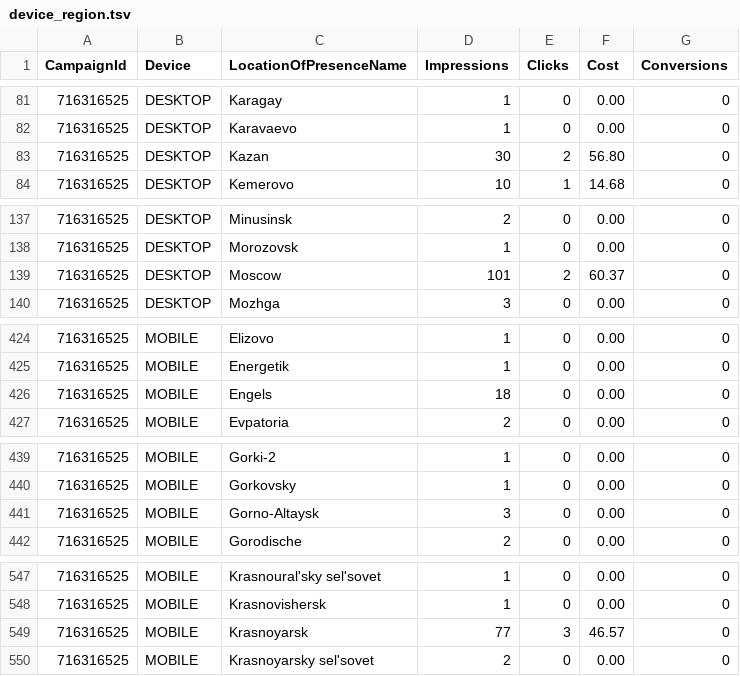
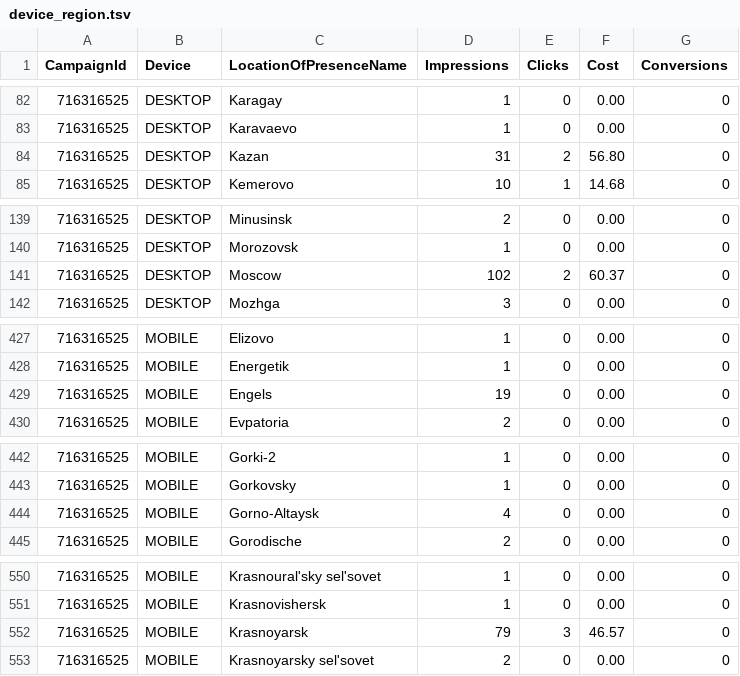
Before and after one commit to antongrigorenko844-prog/marketplace-agent, a TSV file: data/direct_audit_20261120/device_region.tsv, drawn as a sheet; only a part is shown, gaps mark what is left out; the diff covers the shown part only.

```diff
--- a/data/direct_audit_20261120/device_region.tsv
+++ b/data/direct_audit_20261120/device_region.tsv
@@ -82,3 +83,3 @@ CampaignId	Device	LocationOfPresenceName	Impressions	Clicks	Cost	Conversions
 716316525	DESKTOP	Karavaevo	1	0	0.00	0
-716316525	DESKTOP	Kazan	30	2	56.80	0
+716316525	DESKTOP	Kazan	31	2	56.80	0
 716316525	DESKTOP	Kemerovo	10	1	14.68	0
@@ -138,3 +140,3 @@ CampaignId	Device	LocationOfPresenceName	Impressions	Clicks	Cost	Conversions
 716316525	DESKTOP	Morozovsk	1	0	0.00	0
-716316525	DESKTOP	Moscow	101	2	60.37	0
+716316525	DESKTOP	Moscow	102	2	60.37	0
 716316525	DESKTOP	Mozhga	3	0	0.00	0
@@ -425,3 +428,3 @@ CampaignId	Device	LocationOfPresenceName	Impressions	Clicks	Cost	Conversions
 716316525	MOBILE	Energetik	1	0	0.00	0
-716316525	MOBILE	Engels	18	0	0.00	0
+716316525	MOBILE	Engels	19	0	0.00	0
 716316525	MOBILE	Evpatoria	2	0	0.00	0
@@ -440,3 +443,3 @@ CampaignId	Device	LocationOfPresenceName	Impressions	Clicks	Cost	Conversions
 716316525	MOBILE	Gorkovsky	1	0	0.00	0
-716316525	MOBILE	Gorno-Altaysk	3	0	0.00	0
+716316525	MOBILE	Gorno-Altaysk	4	0	0.00	0
 716316525	MOBILE	Gorodische	2	0	0.00	0
@@ -548,3 +551,3 @@ CampaignId	Device	LocationOfPresenceName	Impressions	Clicks	Cost	Conversions
 716316525	MOBILE	Krasnovishersk	1	0	0.00	0
-716316525	MOBILE	Krasnoyarsk	77	3	46.57	0
+716316525	MOBILE	Krasnoyarsk	79	3	46.57	0
 716316525	MOBILE	Krasnoyarsky sel'sovet	2	0	0.00	0
```
Also changed, not shown: 5 added rows and 6 edited cells elsewhere in this file, data/direct_audit_20261120/ads_daily.tsv, data/direct_audit_20261120/campaign_daily.tsv, 8 other files.
